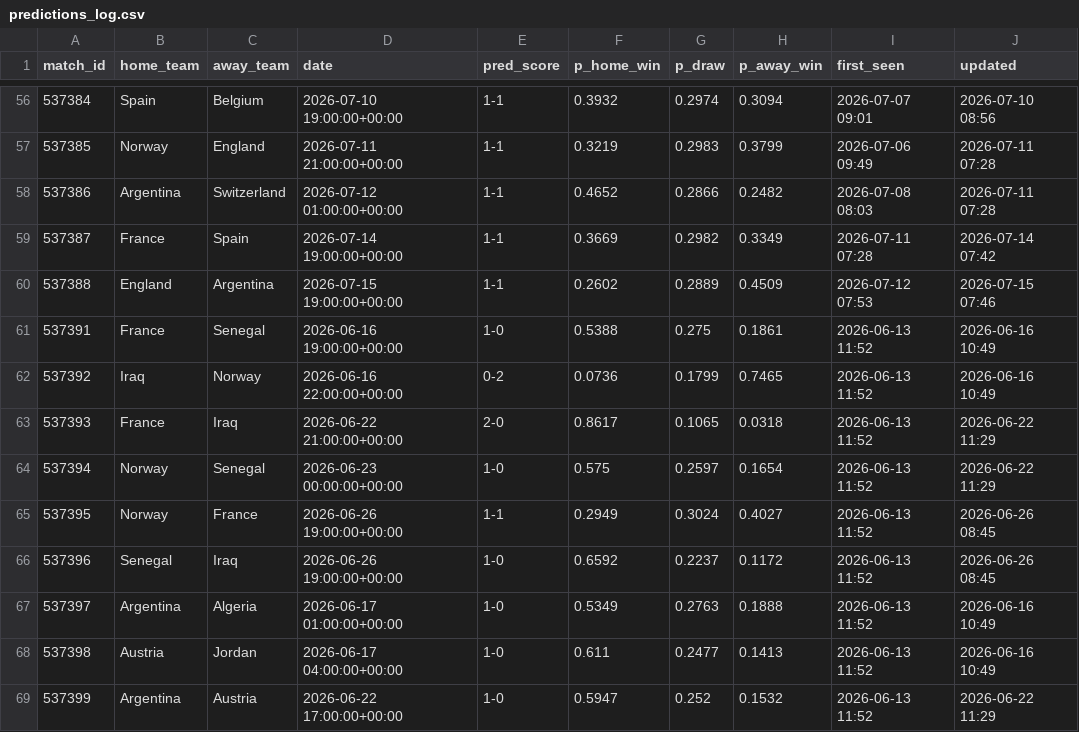
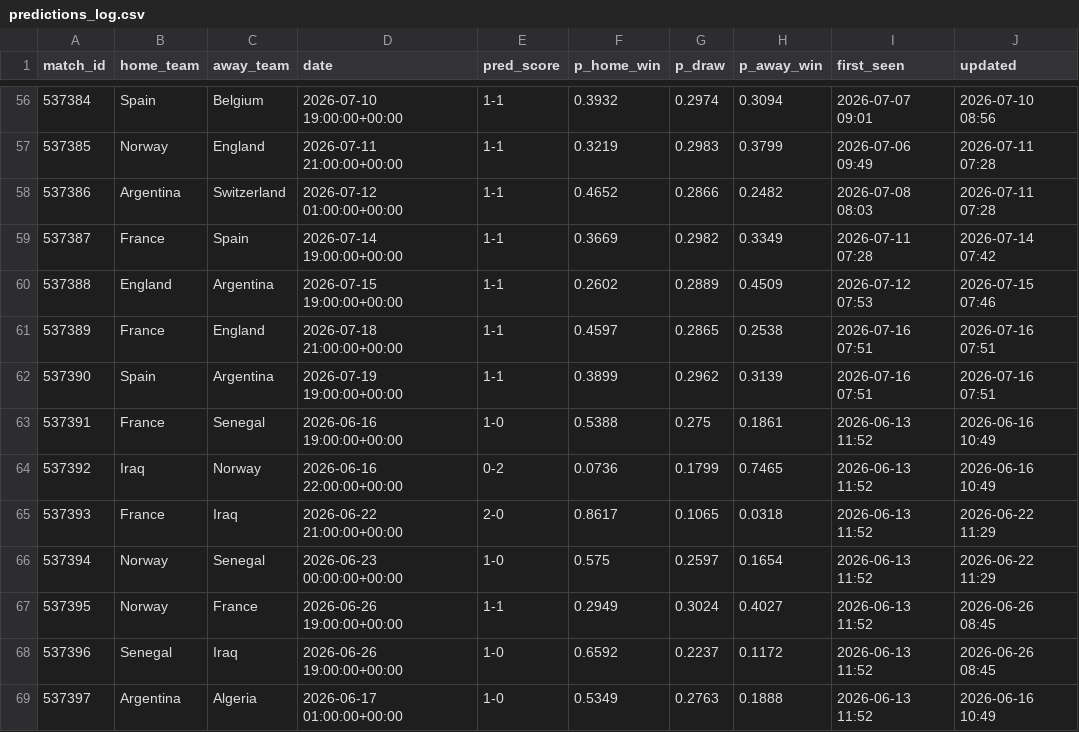
Before and after one commit to jamousibechir/pronostic-cdm, a CSV file: predictions_log.csv, drawn as a sheet; only a part is shown, gaps mark what is left out; the shorter side is filled out with more unchanged rows.

```diff
--- a/predictions_log.csv
+++ b/predictions_log.csv
@@ -60,2 +60,4 @@ match_id,home_team,away_team,date,pred_score,p_home_win,p_draw,p_away_win,first_
 537388,England,Argentina,2026-07-15 19:00:00+00:00,1-1,0.2602,0.2889,0.4509,2026-07-12 07:53,2026-07-15 07:46
+537389,France,England,2026-07-18 21:00:00+00:00,1-1,0.4597,0.2865,0.2538,2026-07-16 07:51,2026-07-16 07:51
+537390,Spain,Argentina,2026-07-19 19:00:00+00:00,1-1,0.3899,0.2962,0.3139,2026-07-16 07:51,2026-07-16 07:51
 537391,France,Senegal,2026-06-16 19:00:00+00:00,1-0,0.5388,0.275,0.1861,2026-06-13 11:52,2026-06-16 10:49
```
Also changed, not shown: 1 other file.
